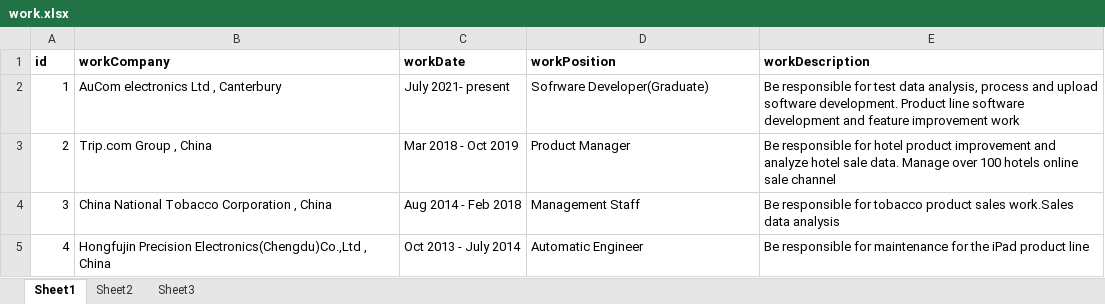
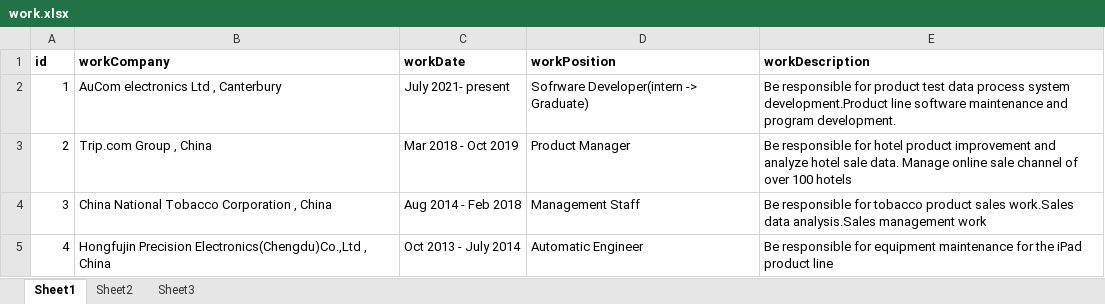
Before and after one commit to FinnHZ/pureFlaskCV, an Excel workbook: static/document/work.xlsx, sheet Sheet1, drawn as a sheet; values as stored, in another font and other column widths than the file's, no borders; the diff names each change by its address in the sheet, - before the commit and + after, or states it on an @@ line.

```diff
--- a/static/document/work.xlsx (sheet Sheet1)
+++ b/static/document/work.xlsx (sheet Sheet1)
-D2 (workPosition): Sofrware Developer(Graduate)
+D2 (workPosition): Sofrware Developer(intern -> Graduate)
-E2 (workDescription): …responsible for test data analysis, process and upload software development. Product line software development and feature improvement work
+E2 (workDescription): …responsible for product test data process system development.Product line software maintenance and program development.
-E3 (workDescription): …data. Manage over 100 hotels online sale channel
+E3 (workDescription): …data. Manage online sale channel of over 100 hotels
-E4 (workDescription): …work.Sales data analysis
+E4 (workDescription): …work.Sales data analysis.Sales management work
-E5 (workDescription): …responsible for maintenance for…
+E5 (workDescription): …responsible for equipment maintenance for…
```
Also changed, not shown: static/document/experience.xlsx, static/document/skills.xlsx, 1 other file.
